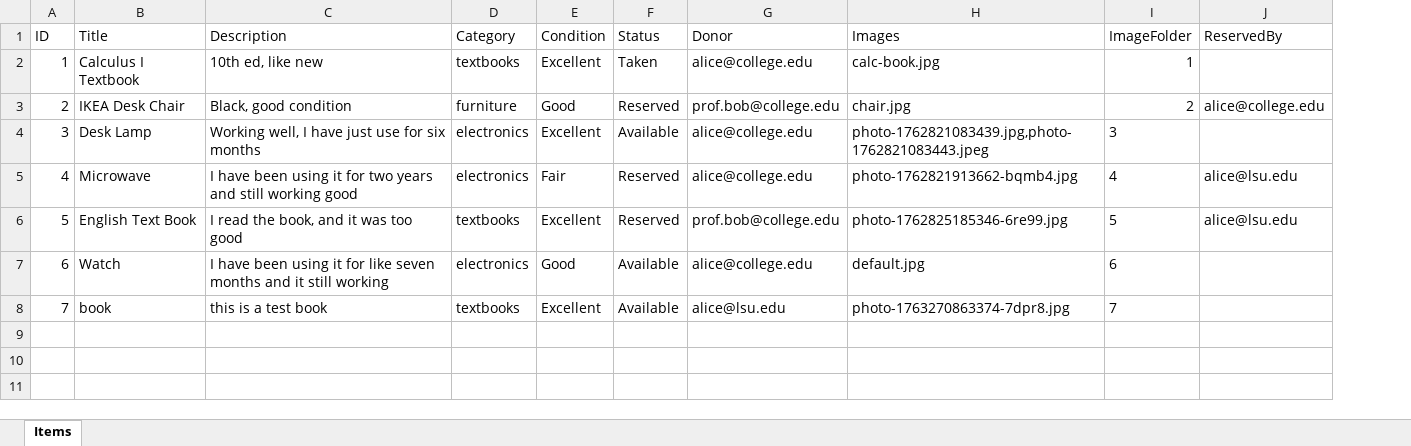
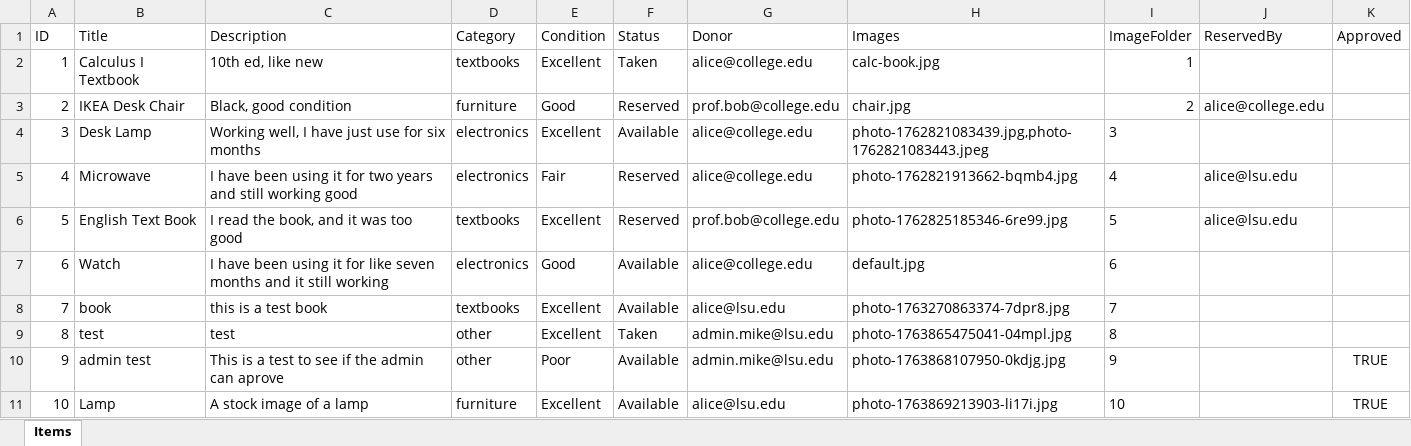
Before and after one commit to Bleboe/Swap-Shop, an Excel workbook: server/items.xlsx, sheet Items, drawn as a sheet; values as stored, in another font and other column widths than the file's, no borders; the diff names each change by its address in the sheet, - before the commit and + after, or states it on an @@ line.

Commit message:
added admin page visible to only admins also added aprove/reject functionality

```diff
--- a/server/items.xlsx (sheet Items)
+++ b/server/items.xlsx (sheet Items)
+column K (Approved), empty
+row 9: 8 | test | test | other | Excellent | Taken | admin.mike@lsu.edu | photo-1763865475041-04mpl.jpg | 8
+row 10: 9 | admin test | This is a test to see if the admin can aprove | other | Poor | Available | admin.mike@lsu.edu | photo-1763868107950-0kdjg.jpg | 9 |  | TRUE
+row 11: 10 | Lamp | A stock image of a lamp | furniture | Excellent | Available | alice@lsu.edu | photo-1763869213903-li17i.jpg | 10 |  | TRUE
```
Also changed, not shown: 11 other files.
